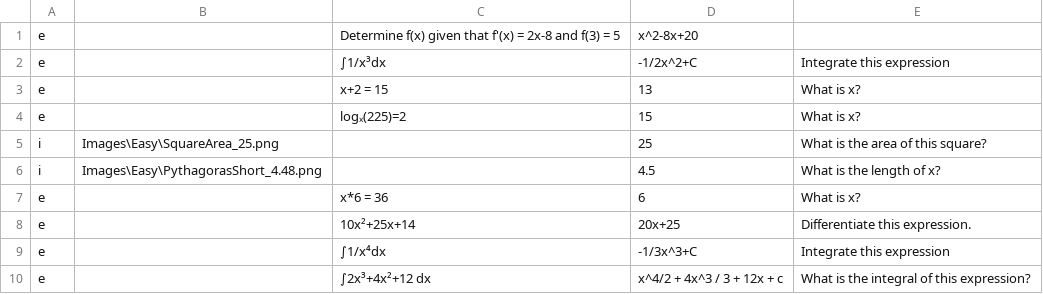
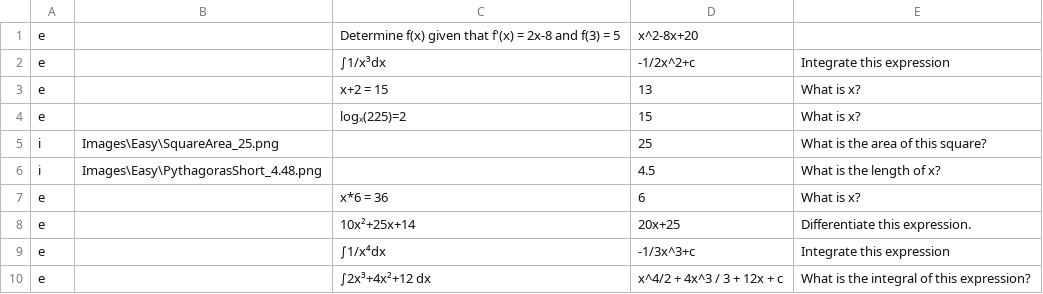
Before and after one commit to Pranav220308/Maths-Quiz-3PAD, a CSV file: Questions&Answers/Extreme.csv, drawn as a sheet.

```diff
--- a/Questions&Answers/Extreme.csv
+++ b/Questions&Answers/Extreme.csv
@@ -1,3 +1,3 @@
 e,,Determine f(x) given that f'(x) = 2x-8 and f(3) = 5,x^2-8x+20,
-e,,∫1/x³dx,-1/2x^2+C,Integrate this expression
+e,,∫1/x³dx,-1/2x^2+c,Integrate this expression
 e,,x+2 = 15,13,What is x?
@@ -8,3 +8,3 @@ e,,x*6 = 36,6,What is x?
 e,,10x²+25x+14,20x+25,Differentiate this expression.
-e,,∫1/x⁴dx,-1/3x^3+C,Integrate this expression
+e,,∫1/x⁴dx,-1/3x^3+c,Integrate this expression
 e,,∫2x³+4x²+12 dx,x^4/2 + 4x^3 / 3 + 12x + c, What is the integral of this expression?
```
Also changed, not shown: Questions&Answers/Easy.csv, Questions&Answers/Hard.csv, 5 other files.
